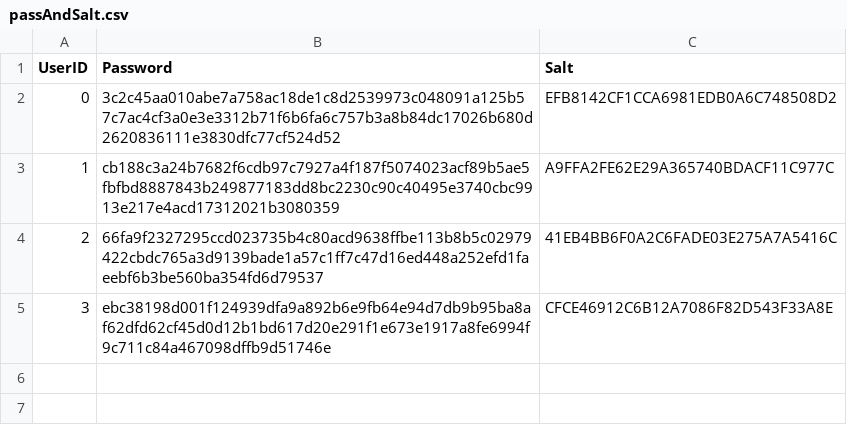
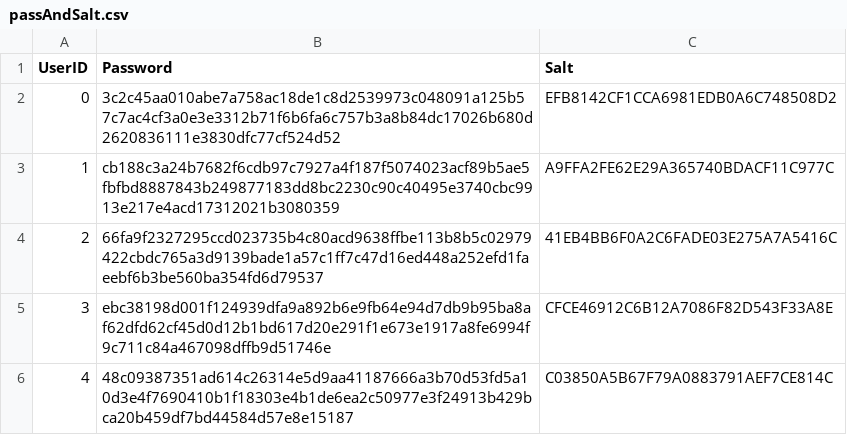
Before and after one commit to win20/fittrack-team-3.08, a CSV file: passAndSalt.csv, drawn as a sheet; the diff names each change by its address in the sheet, - before the commit and + after, or states it on an @@ line.

Commit message:
added new user 'jimbo'

```diff
--- a/passAndSalt.csv
+++ b/passAndSalt.csv
+row 6: 4 | 48c09387351ad614c26314e5d9aa41187666a3b70d53fd5a10d3e4f7690410b1f18303e4b1de6ea2c50977e3f24913b429bca20b459df7bd44584d57e8e15187 | C03850A5B67F79A0883791AEF7CE814C
```
Also changed, not shown: users.csv, 22 other files.
